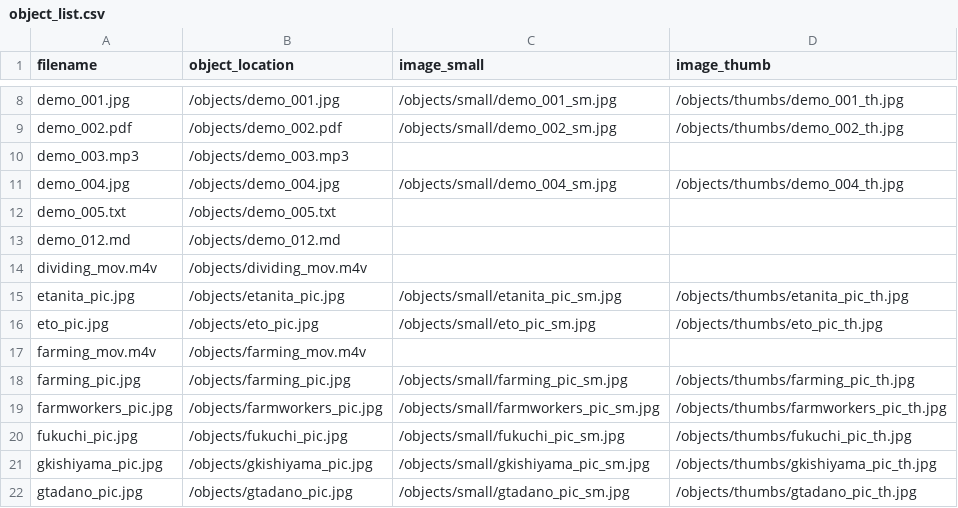
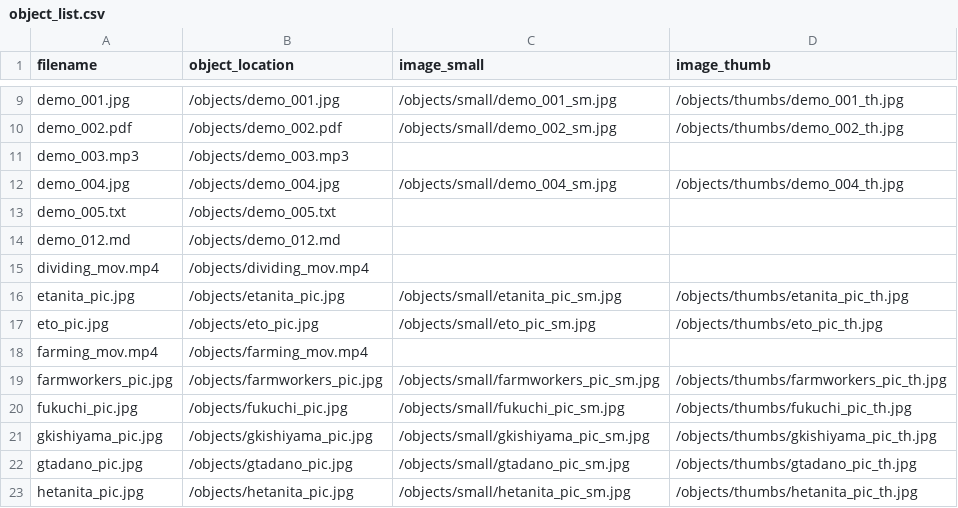
Before and after one commit to profpurplekale/day2repository, a CSV file: objects/object_list.csv, drawn as a sheet; only a part is shown, gaps mark what is left out; the shorter side is filled out with more unchanged rows; the diff covers the shown part only.

```diff
--- a/objects/object_list.csv
+++ b/objects/object_list.csv
@@ -13,7 +14,6 @@ demo_005.txt,/objects/demo_005.txt,,
 demo_012.md,/objects/demo_012.md,,
-dividing_mov.m4v,/objects/dividing_mov.m4v,,
+dividing_mov.mp4,/objects/dividing_mov.mp4,,
 etanita_pic.jpg,/objects/etanita_pic.jpg,/objects/small/etanita_pic_sm.jpg,/objects/thumbs/etanita_pic_th.jpg
 eto_pic.jpg,/objects/eto_pic.jpg,/objects/small/eto_pic_sm.jpg,/objects/thumbs/eto_pic_th.jpg
-farming_mov.m4v,/objects/farming_mov.m4v,,
-farming_pic.jpg,/objects/farming_pic.jpg,/objects/small/farming_pic_sm.jpg,/objects/thumbs/farming_pic_th.jpg
+farming_mov.mp4,/objects/farming_mov.mp4,,
 farmworkers_pic.jpg,/objects/farmworkers_pic.jpg,/objects/small/farmworkers_pic_sm.jpg,/objects/thumbs/farmworkers_pic_th.jpg
```
Also changed, not shown: 3 added rows, 8 removed rows and 6 edited cells elsewhere in this file, 5 other files.
